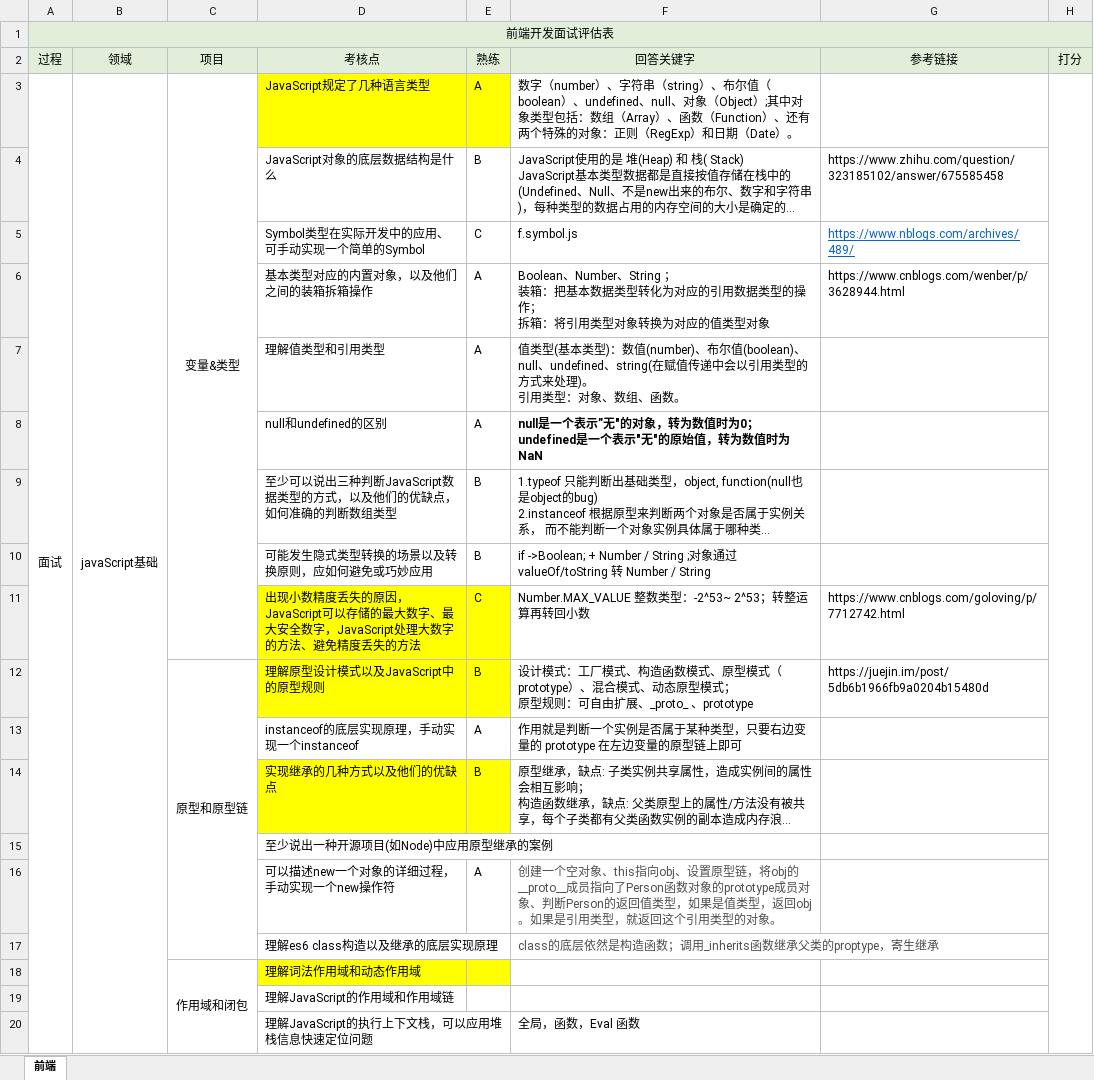
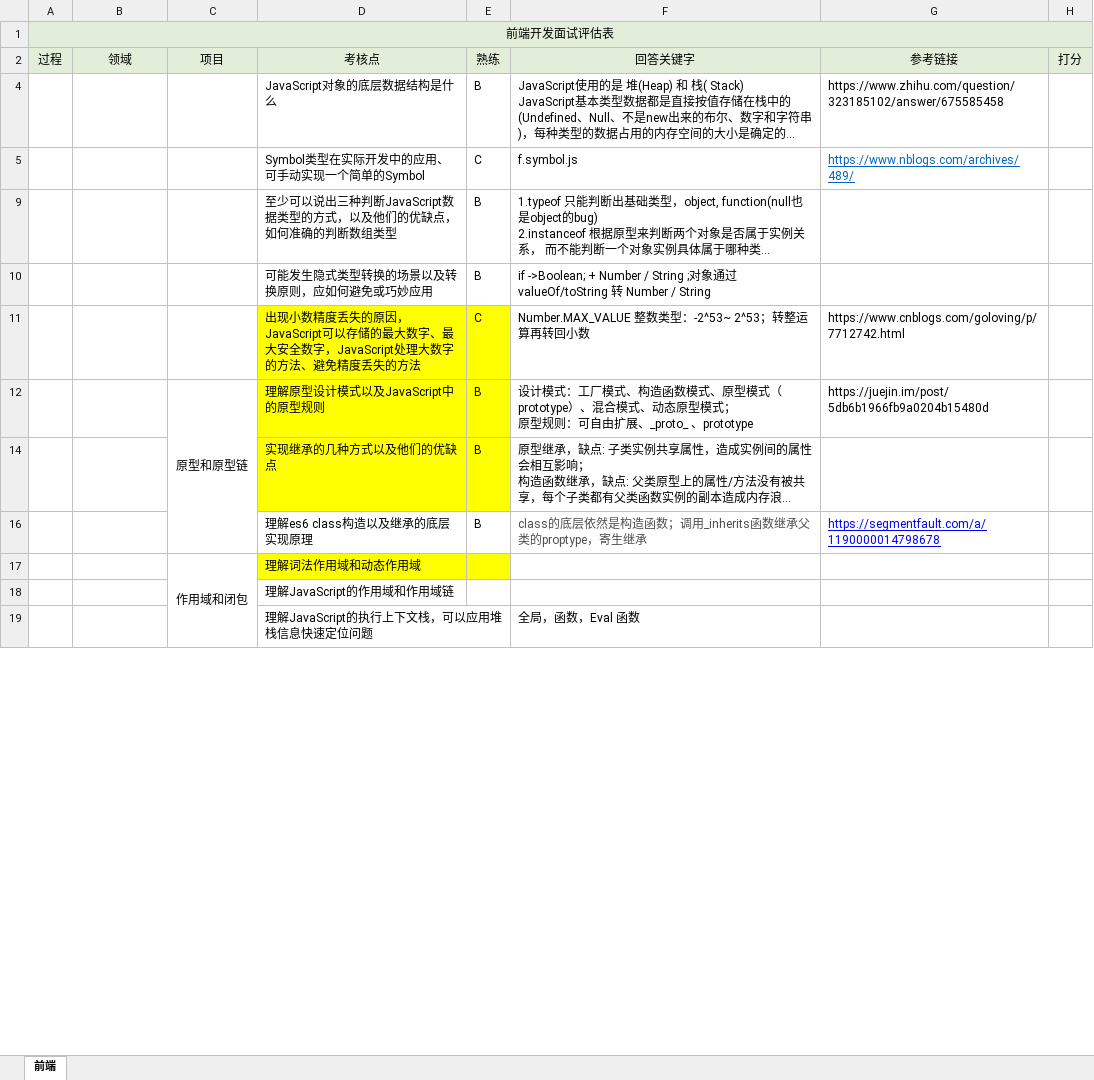
Before and after one commit to soakit/code, an Excel workbook: 前端开发面试评估表V1.0.xlsx, sheet 前端, drawn as a sheet; only a part is shown; long unchanged cells end in …; values as stored, in another font and other column widths than the file's, no borders; removed rows and columns are numbered as before the commit, all else as after; ↵ is a line break in a cell; the diff names each change by its address in the sheet, - before the commit and + after, or states it on an @@ line.

Commit message:
更新评估表

```diff
--- a/前端开发面试评估表V1.0.xlsx (sheet 前端)
+++ b/前端开发面试评估表V1.0.xlsx (sheet 前端)
@@ row 3 hidden: 面试 | javaScript基础 | 变量&类型 | JavaScript规定了几种语言类型 | A | 数字（number）、字符串（string）、布尔值（boolean）、undefined、null、对象（Object）;其中对象类型包括：数组（Array）、函数（Function）、还有两个特殊的对象：正则（RegExp）和日期（Date）。 @@
@@ row 6 hidden:  |  |  | 基本类型对应的内置对象，以及他们之间的装箱拆箱操作 | A | Boolean、Number、String ； ↵ 装箱：把基本数据类型转化为对应的引用数据类型的操作； ↵ 拆箱：将引用类型对象转换为对应的值类型对象 | https://www.cnblogs.com/wenber/p/3628944.html @@
@@ row 7 hidden:  |  |  | 理解值类型和引用类型 | A | 值类型(基本类型)：数值(number)、布尔值(boolean)、null、undefined、string(在赋值传递中会以引用类型的方式来处理)。 ↵ 引用类型：对象、数组、函数。 @@
@@ row 8 hidden:  |  |  | null和undefined的区别 | A | null是一个表示”无"的对象，转为数值时为0； ↵ undefined是一个表示"无"的原始值，转为数值时为NaN @@
@@ row 13 hidden:  |  |  | instanceof的底层实现原理，手动实现一个instanceof | A | 作用就是判断一个实例是否属于某种类型，只要右边变量的 prototype 在左边变量的原型链上即可 @@
-row 15:  |  |  | 至少说出一种开源项目(如Node)中应用原型继承的案例
@@ row 16 hidden:  |  |  | 可以描述new一个对象的详细过程，手动实现一个new操作符 | A | 创建一个空对象、this指向obj、设置原型链，将obj的__proto__成员指向了Person函数对象的prototype成员对象、判断Person的返回值类型，如果是值类型，返回obj。如果是引用类型，就返回这个引用类型的对象。 @@
-E16: (empty)
+E16: B
-G16: (empty)
+G16: https://segmentfault.com/a/1190000014798678
```
